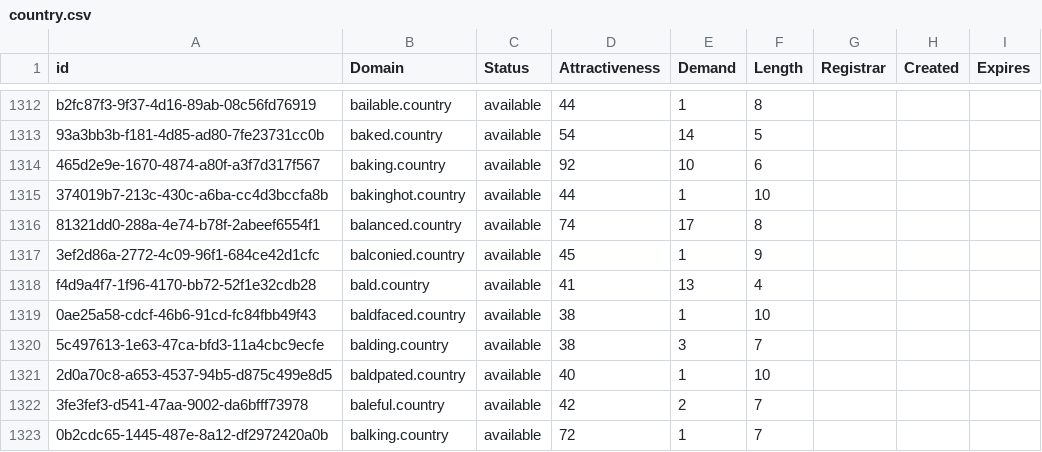
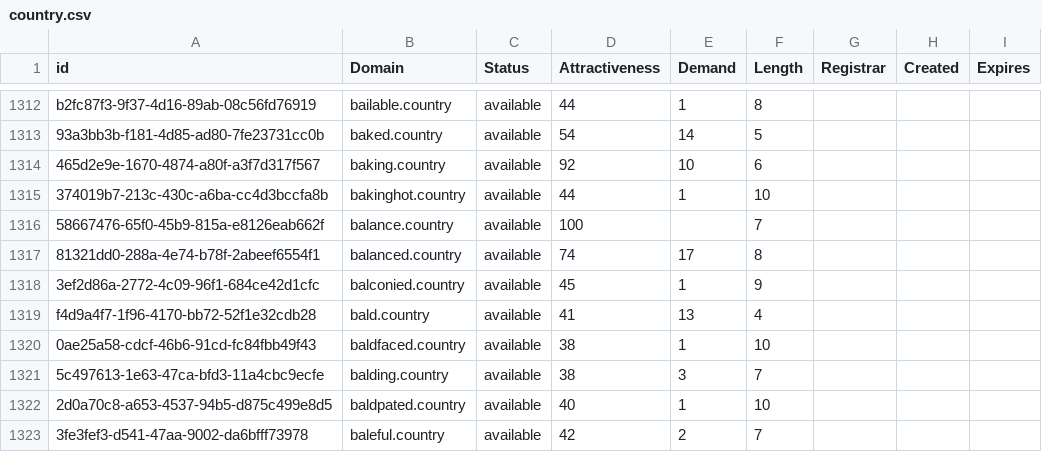
Before and after one commit to UniqueDomains/country-oneword-domains, a CSV file: country.csv, drawn as a sheet; only a part is shown, gaps mark what is left out; the shorter side is filled out with more unchanged rows.

Commit message:
Domains update

```diff
--- a/country.csv
+++ b/country.csv
@@ -1315,2 +1315,3 @@ b2fc87f3-9f37-4d16-89ab-08c56fd76919,bailable.country,available,44,1,8,,,
 374019b7-213c-430c-a6ba-cc4d3bccfa8b,bakinghot.country,available,44,1,10,,,
+58667476-65f0-45b9-815a-e8126eab662f,balance.country,available,100,,7,,,
 81321dd0-288a-4e74-b78f-2abeef6554f1,balanced.country,available,74,17,8,,,
```
Also changed, not shown: 2 other files.
